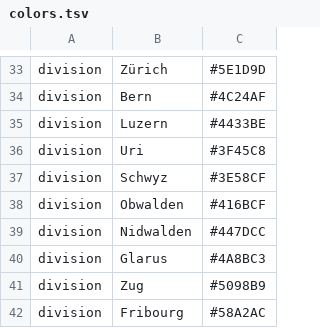
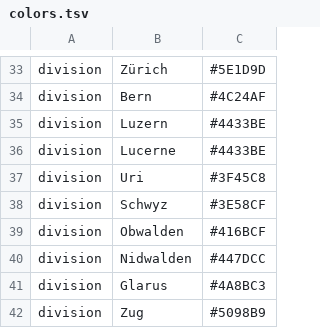
Before and after one commit to nextstrain/ncov, a TSV file: profiles/swiss/colors.tsv, drawn as a sheet; only a part is shown, gaps mark what is left out; the shorter side is filled out with more unchanged rows.

Commit message:
spelling of swiss location

```diff
--- a/profiles/swiss/colors.tsv
+++ b/profiles/swiss/colors.tsv
@@ -35,2 +35,3 @@ division	Bern	#4C24AF
 division	Luzern	#4433BE
+division	Lucerne	#4433BE
 division	Uri	#3F45C8
```
